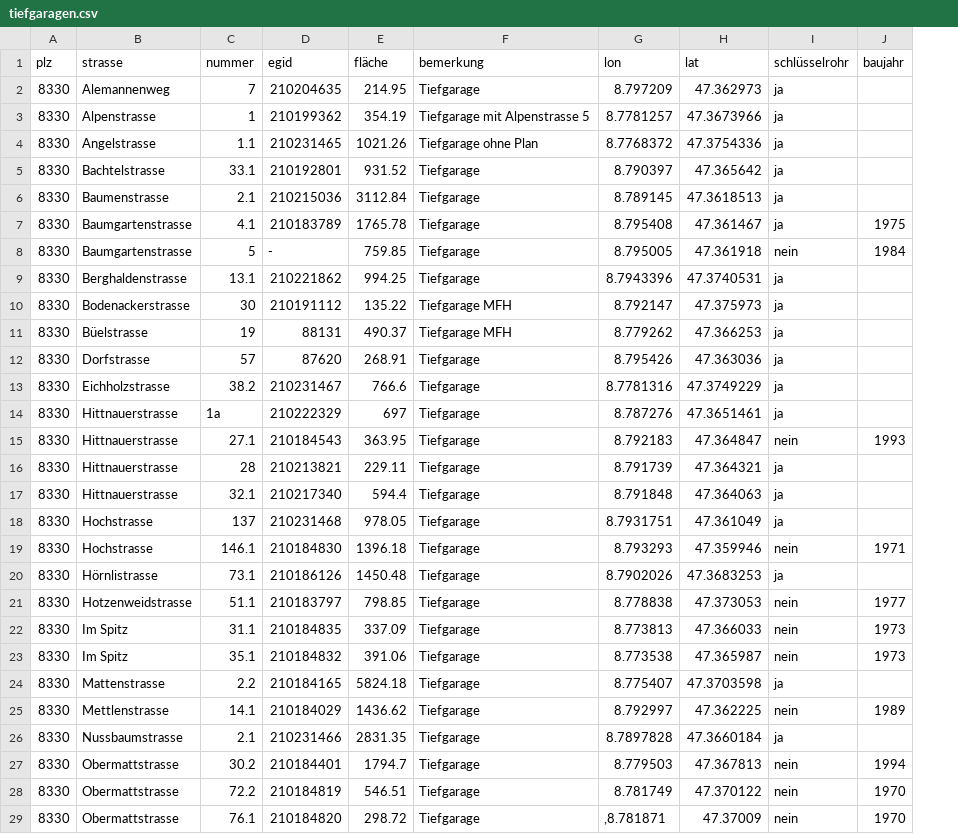
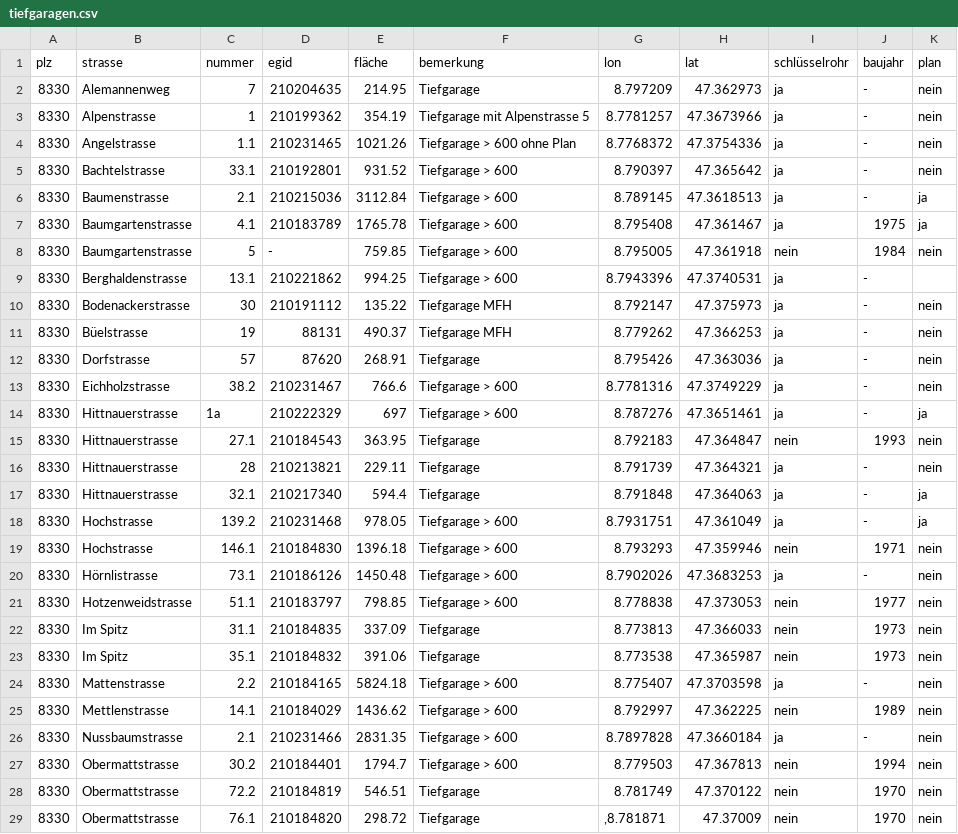
Before and after one commit to loeti82/firemap, a CSV file: tiefgaragen.csv, drawn as a sheet; only a part is shown; the diff covers the shown part only; the diff names each change by its address in the sheet, - before the commit and + after, or states it on an @@ line.

Commit message:
update with plan info

```diff
--- a/tiefgaragen.csv
+++ b/tiefgaragen.csv
+column K (plan), rows 2-29: nein | nein | nein | nein | ja | ja | nein |  | nein | nein | nein | nein | ja | nein | nein | ja | ja | nein | nein | nein | nein | nein | nein | nein | nein | nein | nein | nein
-J2:J6 (baujahr): (empty)
+J2:J6 (baujahr): -
-F4 (bemerkung): Tiefgarage ohne Plan
+F4 (bemerkung): Tiefgarage > 600 ohne Plan
-F5:F9 (bemerkung): Tiefgarage
+F5:F9 (bemerkung): Tiefgarage > 600
-J9:J14 (baujahr): (empty)
+J9:J14 (baujahr): -
-F13:F14 (bemerkung): Tiefgarage
+F13:F14 (bemerkung): Tiefgarage > 600
-J16:J18 (baujahr): (empty)
+J16:J18 (baujahr): -
-C18 (nummer): 137
+C18 (nummer): 139.2
-F18:F21 (bemerkung): Tiefgarage
+F18:F21 (bemerkung): Tiefgarage > 600
-J20 (baujahr): (empty)
+J20 (baujahr): -
-F24:F27 (bemerkung): Tiefgarage
+F24:F27 (bemerkung): Tiefgarage > 600
-J24 (baujahr): (empty)
+J24 (baujahr): -
-J26 (baujahr): (empty)
+J26 (baujahr): -
```
Also changed, not shown: 50 edited cells elsewhere in this file.
